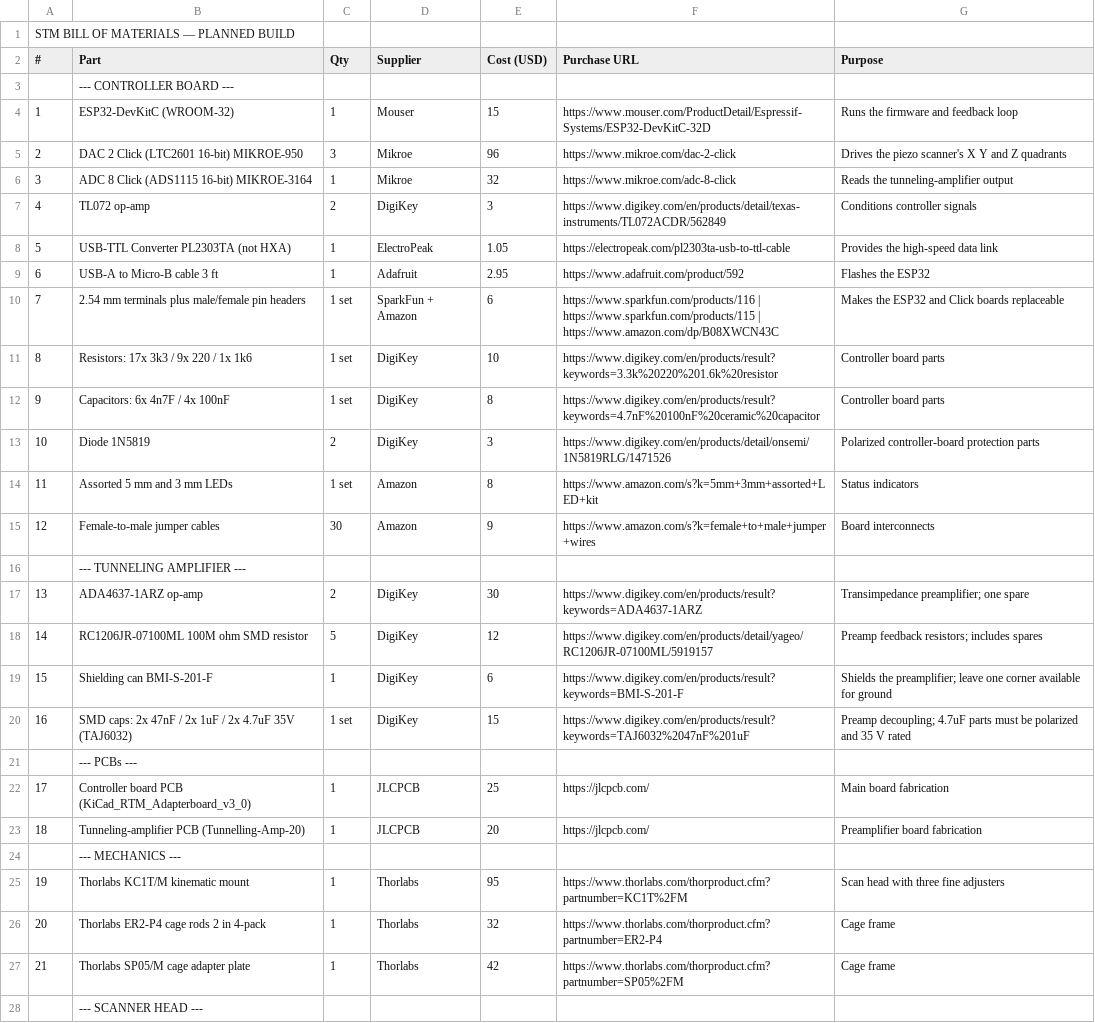
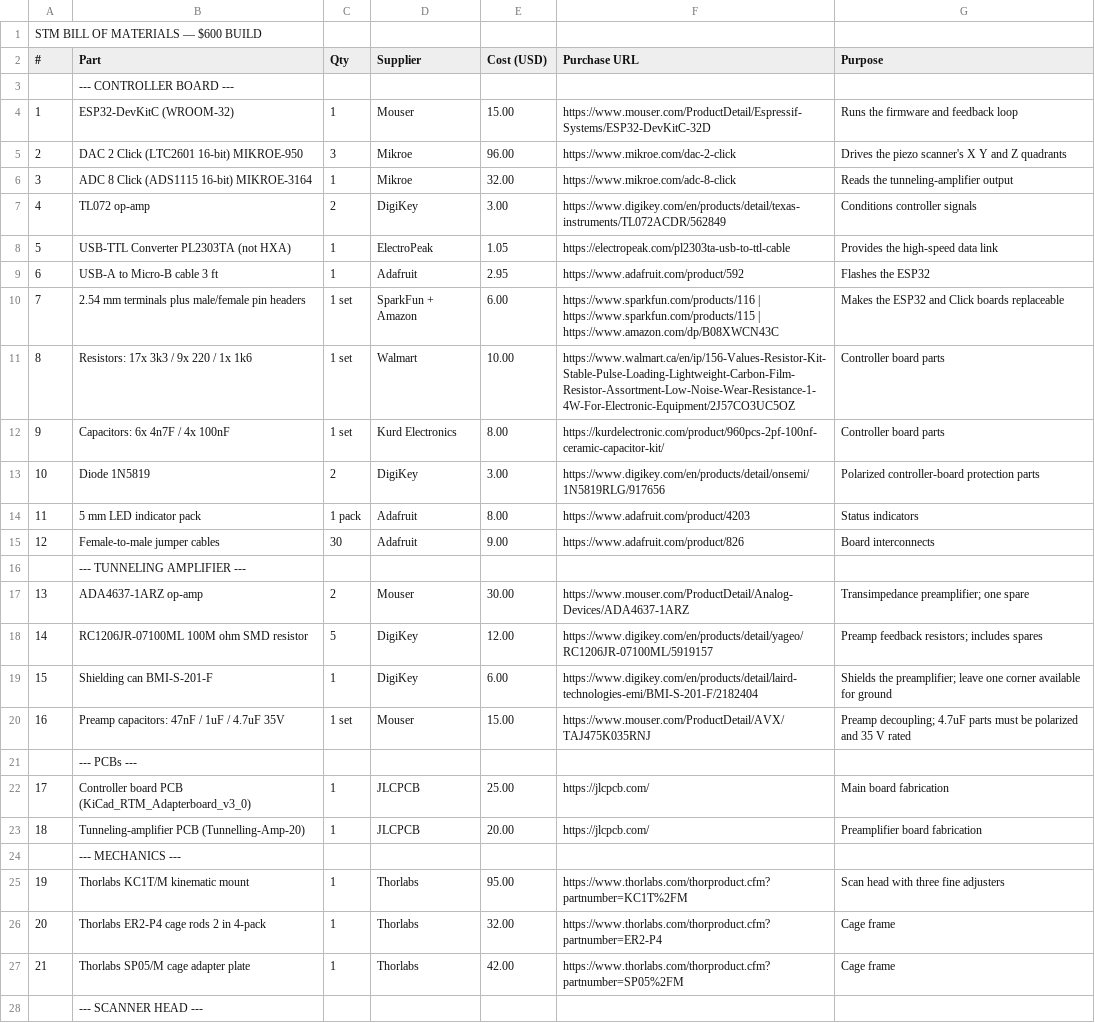
Before and after one commit to UtkarshTewari24/STM, a CSV file: BOM.csv, drawn as a sheet; only a part is shown; removed rows and columns are numbered as before the commit, all else as after; the diff covers the shown part only; the diff names each change by its address in the sheet, - before the commit and + after, or states it on an @@ line.

Commit message:
Simplify README and link BOM parts

```diff
--- a/BOM.csv
+++ b/BOM.csv
@@ column A (#) renumbered in row 1 @@
-E4 (Cost (USD)): 15
+E4 (Cost (USD)): 15.00
-E5 (Cost (USD)): 96
+E5 (Cost (USD)): 96.00
-E6 (Cost (USD)): 32
+E6 (Cost (USD)): 32.00
-E7 (Cost (USD)): 3
+E7 (Cost (USD)): 3.00
-E10 (Cost (USD)): 6
+E10 (Cost (USD)): 6.00
-D11 (Supplier): DigiKey
+D11 (Supplier): Walmart
-E11 (Cost (USD)): 10
+E11 (Cost (USD)): 10.00
-F11 (Purchase URL): https://www.digikey.com/en/products/result?keywords=3.3k%20220%201.6k%20resistor
+F11 (Purchase URL): https://www.walmart.ca/en/ip/156-Values-Resistor-Kit-Stable-Pulse-Loading-Lightweight-Carbon-Film-Resistor-Assortment-Low-Noise-Wear-Resistance-1-4W-For-Electronic-Equipment/2J57CO3UC5OZ
-D12 (Supplier): DigiKey
+D12 (Supplier): Kurd Electronics
-E12 (Cost (USD)): 8
+E12 (Cost (USD)): 8.00
-F12 (Purchase URL): https://www.digikey.com/en/products/result?keywords=4.7nF%20100nF%20ceramic%20capacitor
+F12 (Purchase URL): https://kurdelectronic.com/product/960pcs-2pf-100nf-ceramic-capacitor-kit/
-E13 (Cost (USD)): 3
+E13 (Cost (USD)): 3.00
-F13 (Purchase URL): https://www.digikey.com/en/products/detail/onsemi/1N5819RLG/1471526
+F13 (Purchase URL): https://www.digikey.com/en/products/detail/onsemi/1N5819RLG/917656
-row 14: 11 | Assorted 5 mm and 3 mm LEDs | 1 set | Amazon | 8 | https://www.amazon.com/s?k=5mm+3mm+assorted+LED+kit | Status indicators
+row 14: 11 | 5 mm LED indicator pack | 1 pack | Adafruit | 8.00 | https://www.adafruit.com/product/4203 | Status indicators
-D15 (Supplier): Amazon
+D15 (Supplier): Adafruit
-E15 (Cost (USD)): 9
+E15 (Cost (USD)): 9.00
-F15 (Purchase URL): https://www.amazon.com/s?k=female+to+male+jumper+wires
+F15 (Purchase URL): https://www.adafruit.com/product/826
-D17 (Supplier): DigiKey
+D17 (Supplier): Mouser
-E17 (Cost (USD)): 30
+E17 (Cost (USD)): 30.00
-F17 (Purchase URL): https://www.digikey.com/en/products/result?keywords=ADA4637-1ARZ
+F17 (Purchase URL): https://www.mouser.com/ProductDetail/Analog-Devices/ADA4637-1ARZ
-E18 (Cost (USD)): 12
+E18 (Cost (USD)): 12.00
-E19 (Cost (USD)): 6
+E19 (Cost (USD)): 6.00
-F19 (Purchase URL): https://www.digikey.com/en/products/result?keywords=BMI-S-201-F
+F19 (Purchase URL): https://www.digikey.com/en/products/detail/laird-technologies-emi/BMI-S-201-F/2182404
-row 20: 16 | SMD caps: 2x 47nF / 2x 1uF / 2x 4.7uF 35V (TAJ6032) | 1 set | DigiKey | 15 | https://www.digikey.com/en/products/result?keywords=TAJ6032%2047nF%201uF | Preamp decoupling; 4.7uF parts must be polarized and 35 V rated
+row 20: 16 | Preamp capacitors: 47nF / 1uF / 4.7uF 35V | 1 set | Mouser | 15.00 | https://www.mouser.com/ProductDetail/AVX/TAJ475K035RNJ | Preamp decoupling; 4.7uF parts must be polarized and 35 V rated
-E22 (Cost (USD)): 25
+E22 (Cost (USD)): 25.00
-E23 (Cost (USD)): 20
+E23 (Cost (USD)): 20.00
-E25 (Cost (USD)): 95
+E25 (Cost (USD)): 95.00
-E26 (Cost (USD)): 32
+E26 (Cost (USD)): 32.00
-E27 (Cost (USD)): 42
+E27 (Cost (USD)): 42.00
```
Also changed, not shown: 3 added rows, 6 removed rows and 25 edited cells elsewhere in this file, 1 other file.
